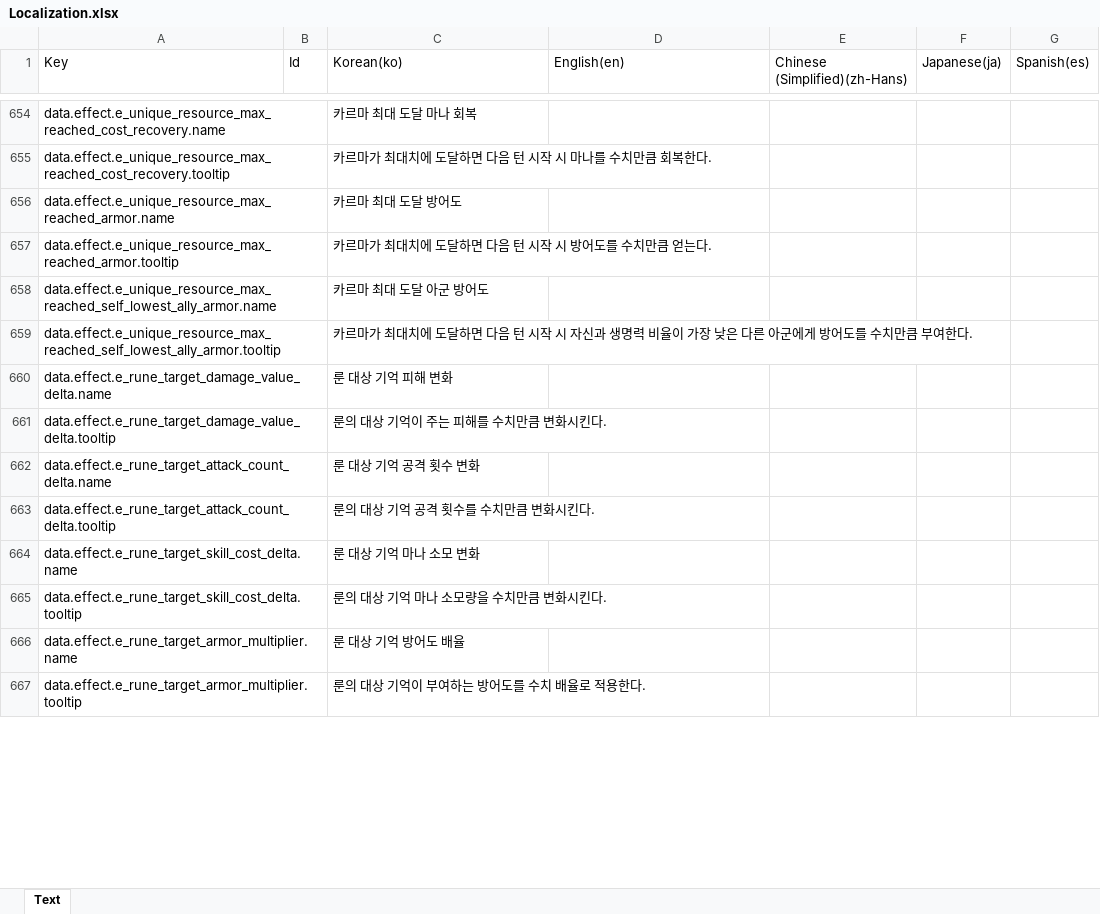
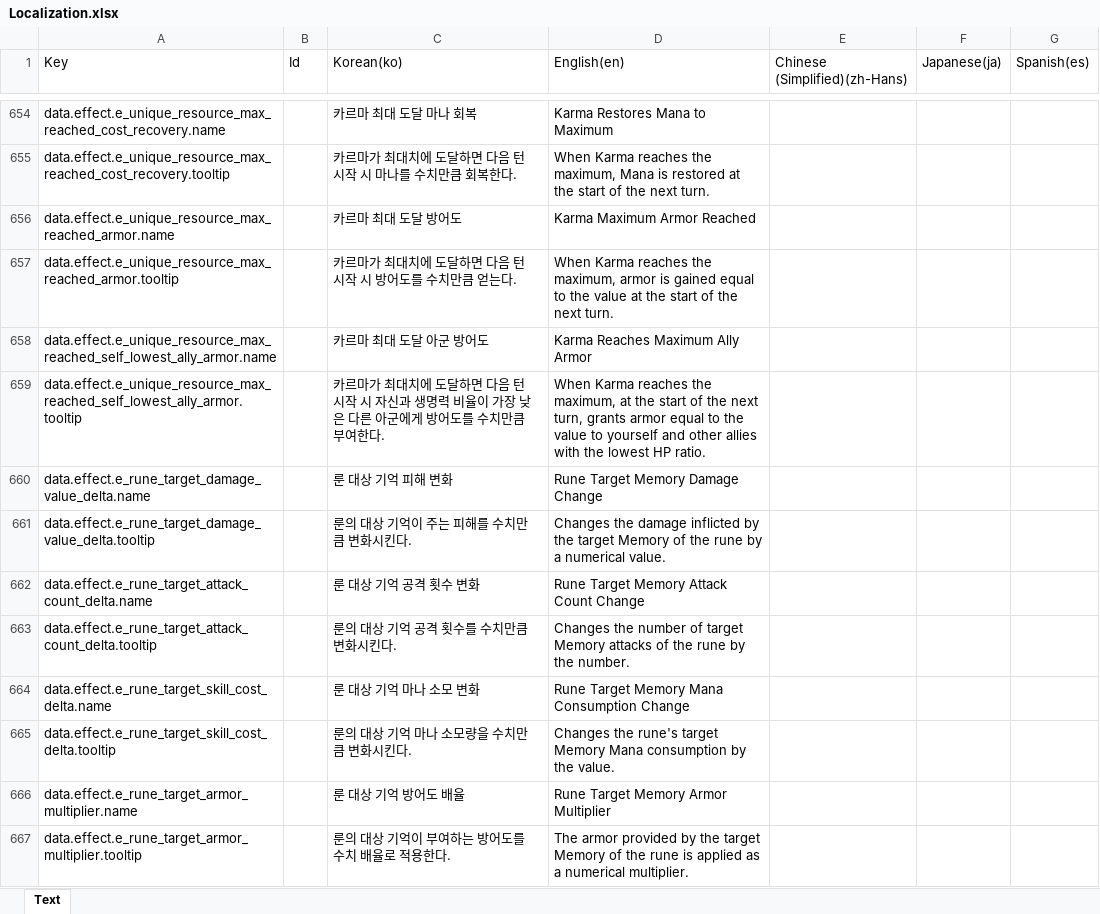
Before and after one commit to BIRANG22/RELIC, an Excel workbook: Assets/ExcelSource/Localization.xlsx, sheet Text, drawn as a sheet; only a part is shown, gaps mark what is left out; values as stored, in another font and other column widths than the file's, no borders; the diff covers the shown part only; the diff names each change by its address in the sheet, - before the commit and + after, or states it on an @@ line.

```diff
--- a/Assets/ExcelSource/Localization.xlsx (sheet Text)
+++ b/Assets/ExcelSource/Localization.xlsx (sheet Text)
-D654 (English(en)): (empty)
+D654 (English(en)): Karma Restores Mana to Maximum
-D655 (English(en)): (empty)
+D655 (English(en)): When Karma reaches the maximum, Mana is restored at the start of the next turn.
-D656 (English(en)): (empty)
+D656 (English(en)): Karma Maximum Armor Reached
-D657 (English(en)): (empty)
+D657 (English(en)): When Karma reaches the maximum, armor is gained equal to the value at the start of the next turn.
-D658 (English(en)): (empty)
+D658 (English(en)): Karma Reaches Maximum Ally Armor
-D659 (English(en)): (empty)
+D659 (English(en)): When Karma reaches the maximum, at the start of the next turn, grants armor equal to the value to yourself and other allies with the lowest HP ratio.
-D660 (English(en)): (empty)
+D660 (English(en)): Rune Target Memory Damage Change
-D661 (English(en)): (empty)
+D661 (English(en)): Changes the damage inflicted by the target Memory of the rune by a numerical value.
-D662 (English(en)): (empty)
+D662 (English(en)): Rune Target Memory Attack Count Change
-D663 (English(en)): (empty)
+D663 (English(en)): Changes the number of target Memory attacks of the rune by the number.
-D664 (English(en)): (empty)
+D664 (English(en)): Rune Target Memory Mana Consumption Change
-D665 (English(en)): (empty)
+D665 (English(en)): Changes the rune's target Memory Mana consumption by the value.
-D666 (English(en)): (empty)
+D666 (English(en)): Rune Target Memory Armor Multiplier
-D667 (English(en)): (empty)
+D667 (English(en)): The armor provided by the target Memory of the rune is applied as a numerical multiplier.
```
Also changed, not shown: 1211 edited cells elsewhere in this sheet, 3 other files.
